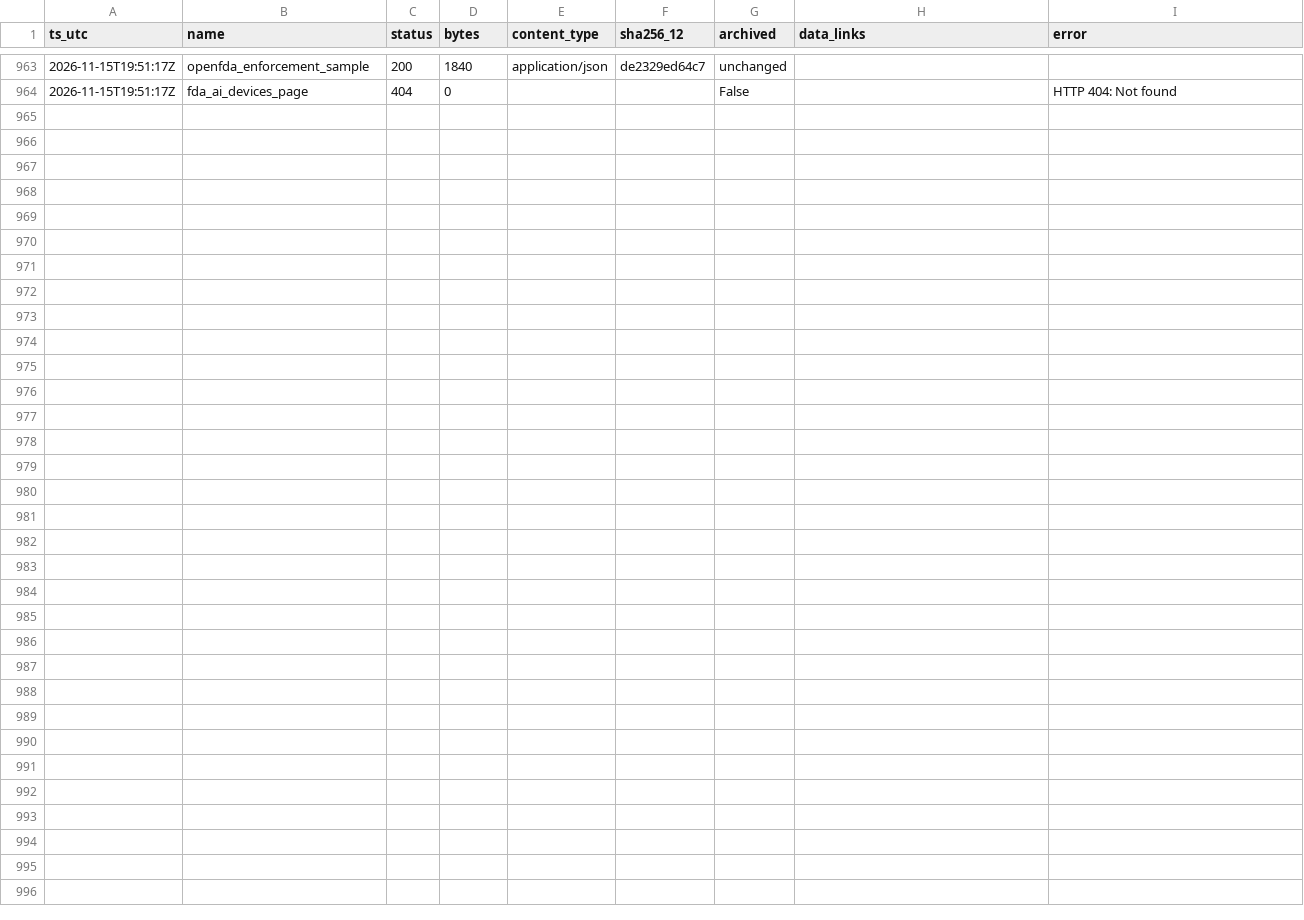
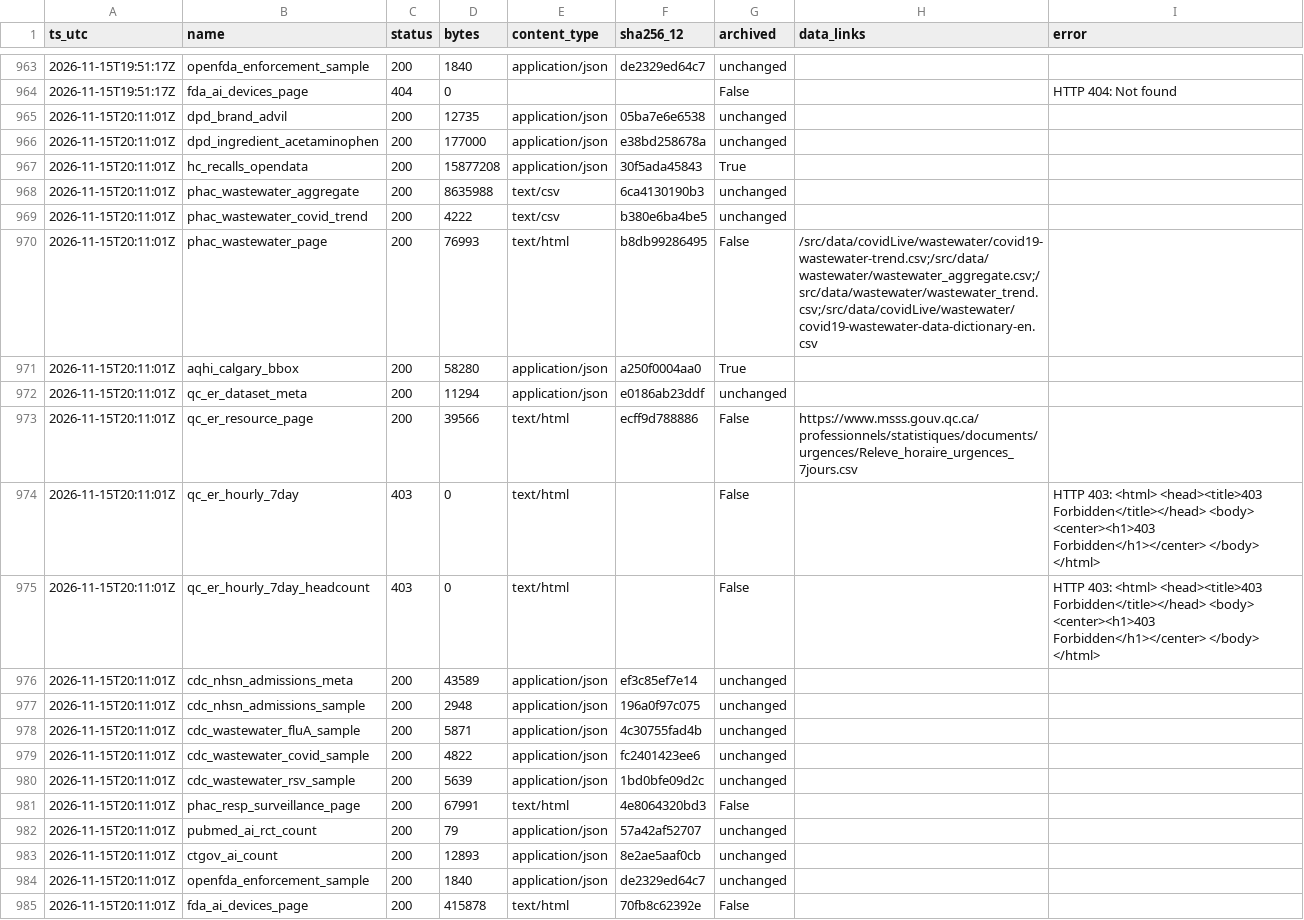
Before and after one commit to fb-121/canada-health-signals, a CSV file: data/probe_log.csv, drawn as a sheet; only a part is shown, gaps mark what is left out; the diff names each change by its address in the sheet, - before the commit and + after, or states it on an @@ line.

Commit message:
data: daily snapshot 2026-11-15

```diff
--- a/data/probe_log.csv
+++ b/data/probe_log.csv
+row 965: 2026-11-15T20:11:01Z | dpd_brand_advil | 200 | 12735 | application/json | 05ba7e6e6538 | unchanged
+row 966: 2026-11-15T20:11:01Z | dpd_ingredient_acetaminophen | 200 | 177000 | application/json | e38bd258678a | unchanged
+row 967: 2026-11-15T20:11:01Z | hc_recalls_opendata | 200 | 15877208 | application/json | 30f5ada45843 | True
+row 968: 2026-11-15T20:11:01Z | phac_wastewater_aggregate | 200 | 8635988 | text/csv | 6ca4130190b3 | unchanged
+row 969: 2026-11-15T20:11:01Z | phac_wastewater_covid_trend | 200 | 4222 | text/csv | b380e6ba4be5 | unchanged
+row 970: 2026-11-15T20:11:01Z | phac_wastewater_page | 200 | 76993 | text/html | b8db99286495 | False | /src/data/covidLive/wastewater/covid19-wastewater-trend.csv;/src/data/wastewater/wastewater_aggregate.csv;/src/data/wastewater/wastewater_trend.csv;/src/data/covidLive/wastewater/covid19-wastewater-data-dictionary-en.csv
+row 971: 2026-11-15T20:11:01Z | aqhi_calgary_bbox | 200 | 58280 | application/json | a250f0004aa0 | True
+row 972: 2026-11-15T20:11:01Z | qc_er_dataset_meta | 200 | 11294 | application/json | e0186ab23ddf | unchanged
+row 973: 2026-11-15T20:11:01Z | qc_er_resource_page | 200 | 39566 | text/html | ecff9d788886 | False | https://www.msss.gouv.qc.ca/professionnels/statistiques/documents/urgences/Releve_horaire_urgences_7jours.csv
+row 974: 2026-11-15T20:11:01Z | qc_er_hourly_7day | 403 | 0 | text/html |  | False |  | HTTP 403: <html> <head><title>403 Forbidden</title></head> <body> <center><h1>403 Forbidden</h1></center> </body> </html>
+row 975: 2026-11-15T20:11:01Z | qc_er_hourly_7day_headcount | 403 | 0 | text/html |  | False |  | HTTP 403: <html> <head><title>403 Forbidden</title></head> <body> <center><h1>403 Forbidden</h1></center> </body> </html>
+row 976: 2026-11-15T20:11:01Z | cdc_nhsn_admissions_meta | 200 | 43589 | application/json | ef3c85ef7e14 | unchanged
+row 977: 2026-11-15T20:11:01Z | cdc_nhsn_admissions_sample | 200 | 2948 | application/json | 196a0f97c075 | unchanged
+row 978: 2026-11-15T20:11:01Z | cdc_wastewater_fluA_sample | 200 | 5871 | application/json | 4c30755fad4b | unchanged
+row 979: 2026-11-15T20:11:01Z | cdc_wastewater_covid_sample | 200 | 4822 | application/json | fc2401423ee6 | unchanged
+row 980: 2026-11-15T20:11:01Z | cdc_wastewater_rsv_sample | 200 | 5639 | application/json | 1bd0bfe09d2c | unchanged
+row 981: 2026-11-15T20:11:01Z | phac_resp_surveillance_page | 200 | 67991 | text/html | 4e8064320bd3 | False
+row 982: 2026-11-15T20:11:01Z | pubmed_ai_rct_count | 200 | 79 | application/json | 57a42af52707 | unchanged
+row 983: 2026-11-15T20:11:01Z | ctgov_ai_count | 200 | 12893 | application/json | 8e2ae5aaf0cb | unchanged
+row 984: 2026-11-15T20:11:01Z | openfda_enforcement_sample | 200 | 1840 | application/json | de2329ed64c7 | unchanged
+row 985: 2026-11-15T20:11:01Z | fda_ai_devices_page | 200 | 415878 | text/html | 70fb8c62392e | False
```
Also changed, not shown: 21 other files.
